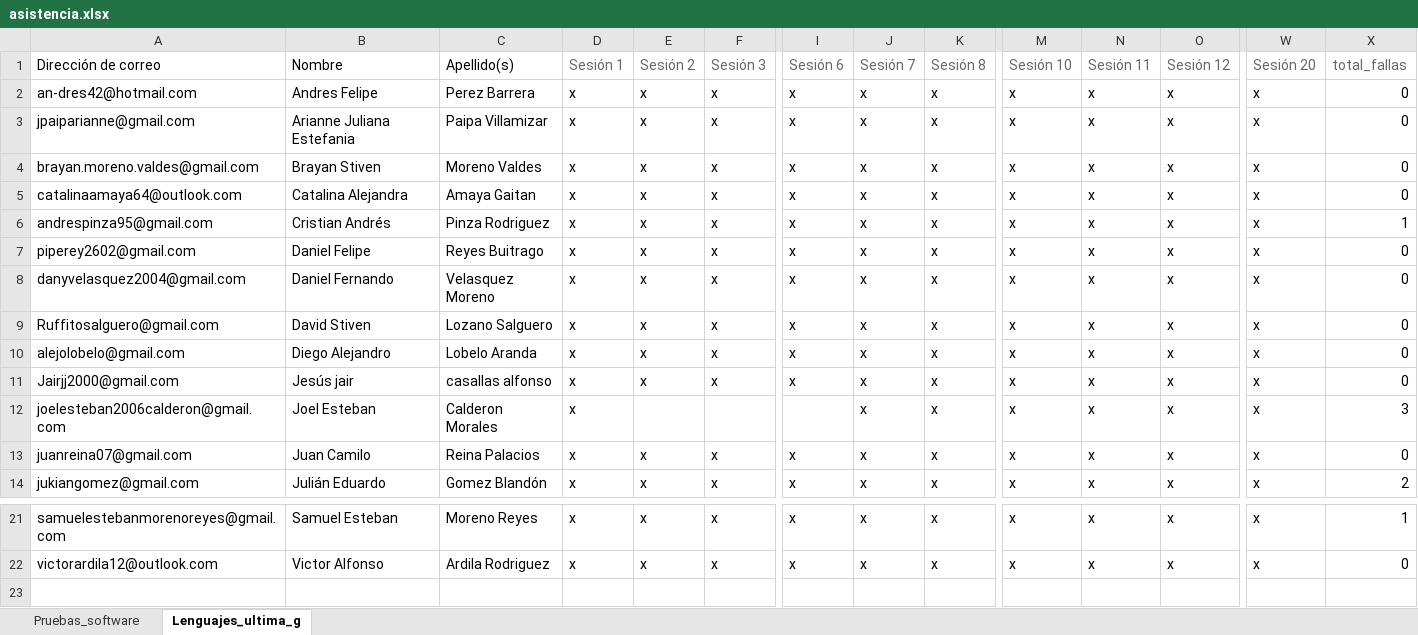
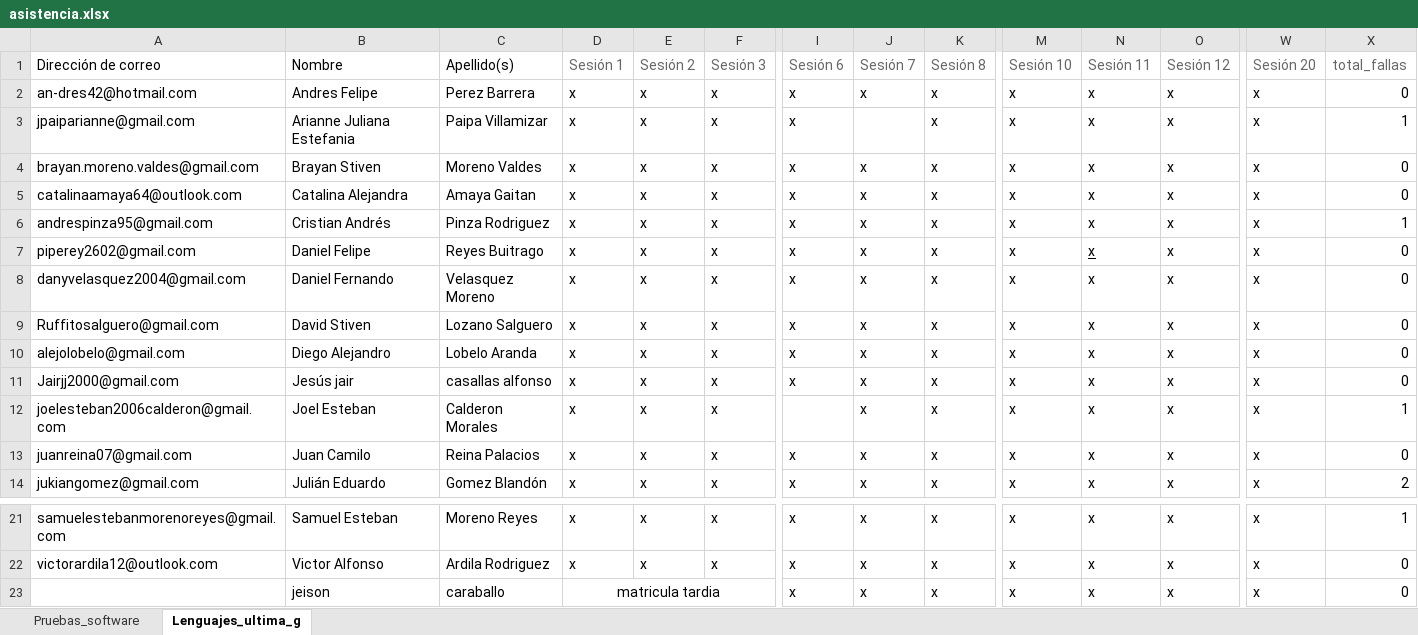
Before and after one commit to sergioburbano05/Universitaria_de_colombia, an Excel workbook: asistencia.xlsx, sheet Lenguajes_ultima_g, drawn as a sheet; only a part is shown, gaps mark what is left out; values as stored, in another font and other column widths than the file's, no borders; conditional formats not drawn; rows hold the shown columns only; the diff names each change by its address in the sheet, - before the commit and + after, or states it on an @@ line.

Commit message:
Add files via upload
asistencia clase 1

```diff
--- a/asistencia.xlsx (sheet Lenguajes_ultima_g)
+++ b/asistencia.xlsx (sheet Lenguajes_ultima_g)
-J3: x
+J3: (empty)
-X3: 0
+X3: 1
-N7 underline: off
+N7 underline: on
-E12: (empty)
+E12: x
-F12: (empty)
+F12: x
-X12: 3
+X12: 1
+row 23:  | jeison | caraballo | matricula tardia |  |  | x | x | x | x | x | x | x | 0
```
